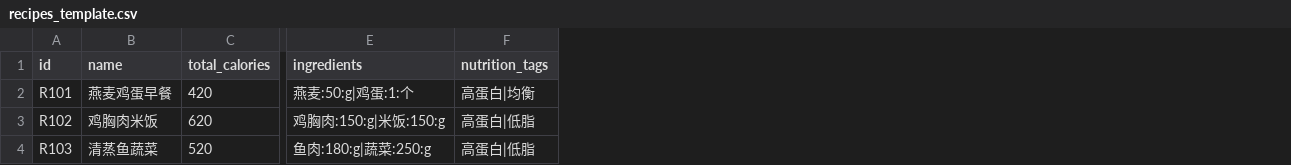
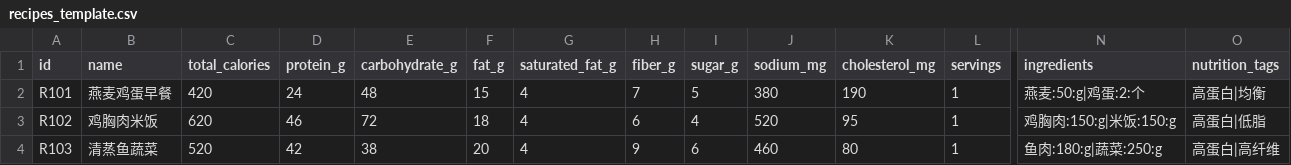
Before and after one commit to fangze0248/weightLossingAgent, a CSV file: datasets/templates/recipes_template.csv, drawn as a sheet; only a part is shown, gaps mark what is left out; addresses are those after the commit; the diff names each change by its address in the sheet, - before the commit and + after, or states it on an @@ line.

Commit message:
feat: support Food.com recipe CSV import

```diff
--- a/datasets/templates/recipes_template.csv
+++ b/datasets/templates/recipes_template.csv
+column D (protein_g), rows 2-4: 24 | 46 | 42
+column E (carbohydrate_g), rows 2-4: 48 | 72 | 38
+column F (fat_g), rows 2-4: 15 | 18 | 20
+column G (saturated_fat_g), rows 2-4: all 4
+column H (fiber_g), rows 2-4: 7 | 6 | 9
+column I (sugar_g), rows 2-4: 5 | 4 | 6
+column J (sodium_mg), rows 2-4: 380 | 520 | 460
+column K (cholesterol_mg), rows 2-4: 190 | 95 | 80
+column L (servings), rows 2-4: all 1
-N2 (ingredients): 燕麦:50:g|鸡蛋:1:个
+N2 (ingredients): 燕麦:50:g|鸡蛋:2:个
-O4 (nutrition_tags): 高蛋白|低脂
+O4 (nutrition_tags): 高蛋白|高纤维
```
Also changed, not shown: 3 other files.
